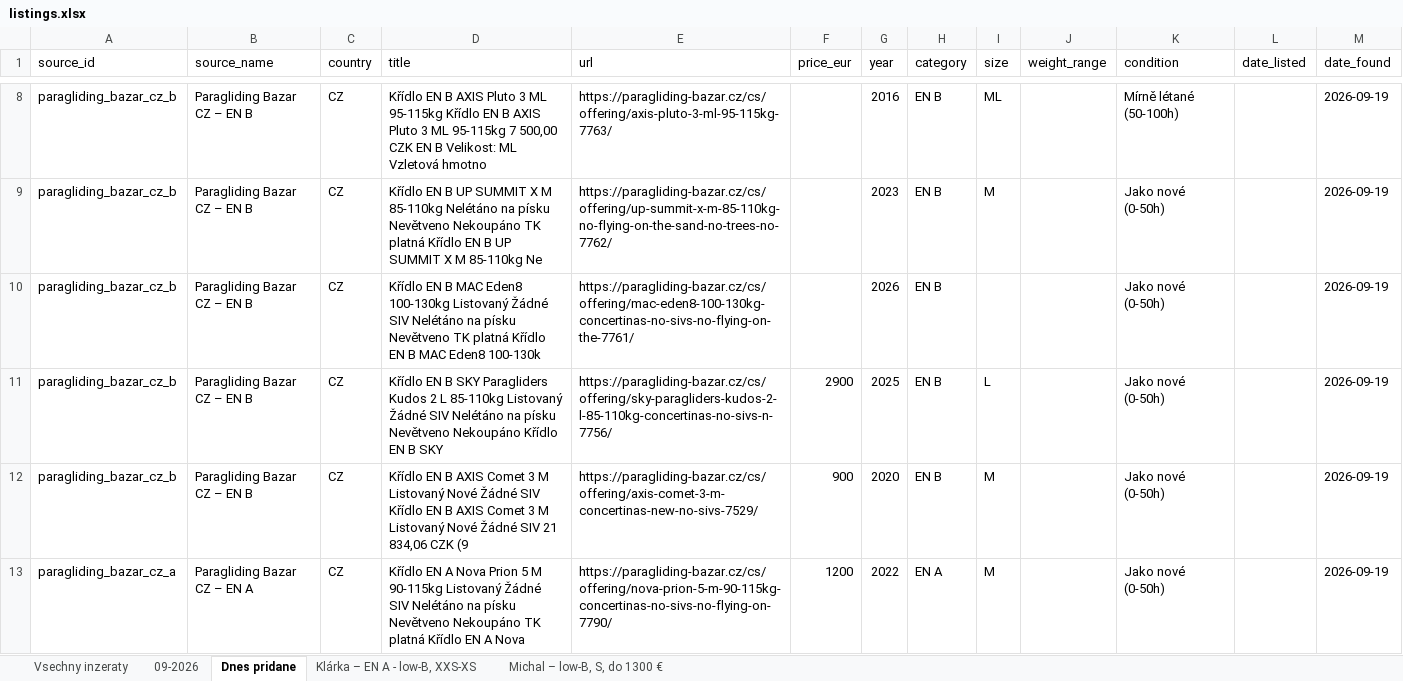
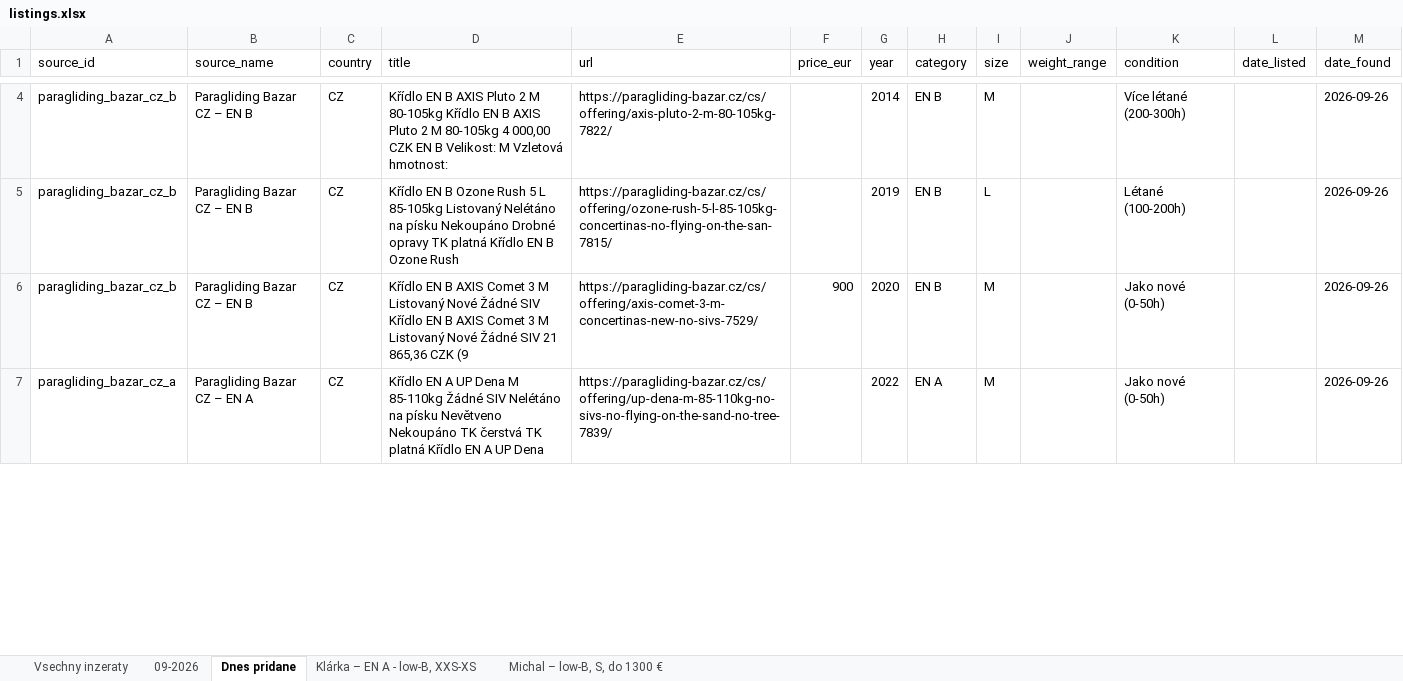
Before and after one commit to zimmema3/paragliding, an Excel workbook: data/bazar_watcher/listings.xlsx, sheet Dnes pridane, drawn as a sheet; only a part is shown, gaps mark what is left out; values as stored, in another font and other column widths than the file's, no borders; removed rows and columns are numbered as before the commit, all else as after; the diff covers the shown part only; the diff names each change by its address in the sheet, - before the commit and + after, or states it on an @@ line.

```diff
--- a/data/bazar_watcher/listings.xlsx (sheet Dnes pridane)
+++ b/data/bazar_watcher/listings.xlsx (sheet Dnes pridane)
-row 8: paragliding_bazar_cz_b | Paragliding Bazar CZ – EN B | CZ | Křídlo EN B AXIS Pluto 3 ML 95-115kg Křídlo EN B AXIS Pluto 3 ML 95-115kg 7 500,00 CZK EN B Velikost: ML Vzletová hmotno | https://paragliding-bazar.cz/cs/offering/axis-pluto-3-ml-95-115kg-7763/ |  | 2016 | EN B | ML |  | Mírně létané (50-100h) |  | 2026-09-19
-D4 (title): …EN B UP SUMMIT X M 85-110kg Nelétáno na písku Nevětveno Nekoupáno TK platná Křídlo EN B UP SUMMIT X M 85-110kg Ne
+D4 (title): …EN B AXIS Pluto 2 M 80-105kg Křídlo EN B AXIS Pluto 2 M 80-105kg 4 000,00 CZK EN B Velikost: M Vzletová hmotnost:
-E4 (url): https://paragliding-bazar.cz/cs/offering/up-summit-x-m-85-110kg-no-flying-on-the-sand-no-trees-no-7762/
+E4 (url): https://paragliding-bazar.cz/cs/offering/axis-pluto-2-m-80-105kg-7822/
-G4 (year): 2023
+G4 (year): 2014
-K4 (condition): Jako nové (0-50h)
+K4 (condition): Více létané (200-300h)
-M4 (date_found): 2026-09-19
+M4 (date_found): 2026-09-26
-row 10: paragliding_bazar_cz_b | Paragliding Bazar CZ – EN B | CZ | Křídlo EN B MAC Eden8 100-130kg Listovaný Žádné SIV Nelétáno na písku Nevětveno TK platná Křídlo EN B MAC Eden8 100-130k | https://paragliding-bazar.cz/cs/offering/mac-eden8-100-130kg-concertinas-no-sivs-no-flying-on-the-7761/ |  | 2026 | EN B |  |  | Jako nové (0-50h) |  | 2026-09-19
-D5 (title): …EN B SKY Paragliders Kudos 2 L 85-110kg Listovaný Žádné SIV Nelétáno na písku Nevětveno Nekoupáno Křídlo EN B SKY
+D5 (title): …EN B Ozone Rush 5 L 85-105kg Listovaný Nelétáno na písku Nekoupáno Drobné opravy TK platná Křídlo EN B Ozone Rush
-E5 (url): https://paragliding-bazar.cz/cs/offering/sky-paragliders-kudos-2-l-85-110kg-concertinas-no-sivs-n-7756/
+E5 (url): https://paragliding-bazar.cz/cs/offering/ozone-rush-5-l-85-105kg-concertinas-no-flying-on-the-san-7815/
-F5 (price_eur): 2900
+F5 (price_eur): (empty)
-G5 (year): 2025
+G5 (year): 2019
-K5 (condition): Jako nové (0-50h)
+K5 (condition): Létané (100-200h)
-M5:M7 (date_found): 2026-09-19
+M5:M7 (date_found): 2026-09-26
-D6 (title): …SIV 21 834,06 CZK (9
+D6 (title): …SIV 21 865,36 CZK (9
-D7 (title): …EN A Nova Prion 5 M 90-115kg Listovaný Žádné SIV Nelétáno na písku Nevětveno Nekoupáno TK platná Křídlo EN A Nova
+D7 (title): …EN A UP Dena M 85-110kg Žádné SIV Nelétáno na písku Nevětveno Nekoupáno TK čerstvá TK platná Křídlo EN A UP Dena
-E7 (url): https://paragliding-bazar.cz/cs/offering/nova-prion-5-m-90-115kg-concertinas-no-sivs-no-flying-on-7790/
+E7 (url): https://paragliding-bazar.cz/cs/offering/up-dena-m-85-110kg-no-sivs-no-flying-on-the-sand-no-tree-7839/
-F7 (price_eur): 1200
+F7 (price_eur): (empty)
```
Also changed, not shown: 1 added row, 7 removed rows and 26 edited cells elsewhere in this sheet, sheet 09-2026, sheet Vsechny inzeraty, sheet Klárka – EN A - low-B, XXS-XS, sheet Michal – low-B, S, do 1300 €, 1 other file.
